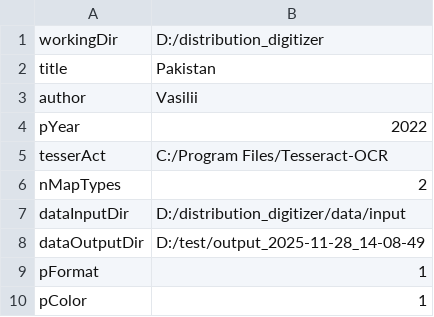
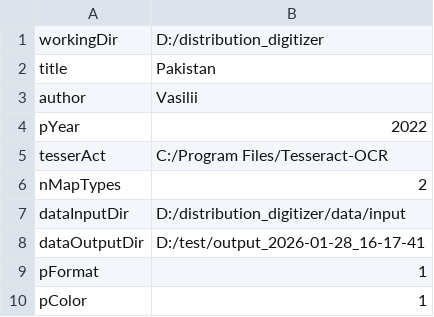
Before and after one commit to environmentalinformatics-marburg/distribution_digitizer, a CSV file: config/config.csv, drawn as a sheet.

```diff
--- a/config/config.csv
+++ b/config/config.csv
@@ -7,3 +7,3 @@ nMapTypes;2
 dataInputDir;D:/distribution_digitizer/data/input
-dataOutputDir;D:/test/output_2025-11-28_14-08-49
+dataOutputDir;D:/test/output_2026-01-28_16-17-41
 pFormat;1
```
Also changed, not shown: 58 other files.
